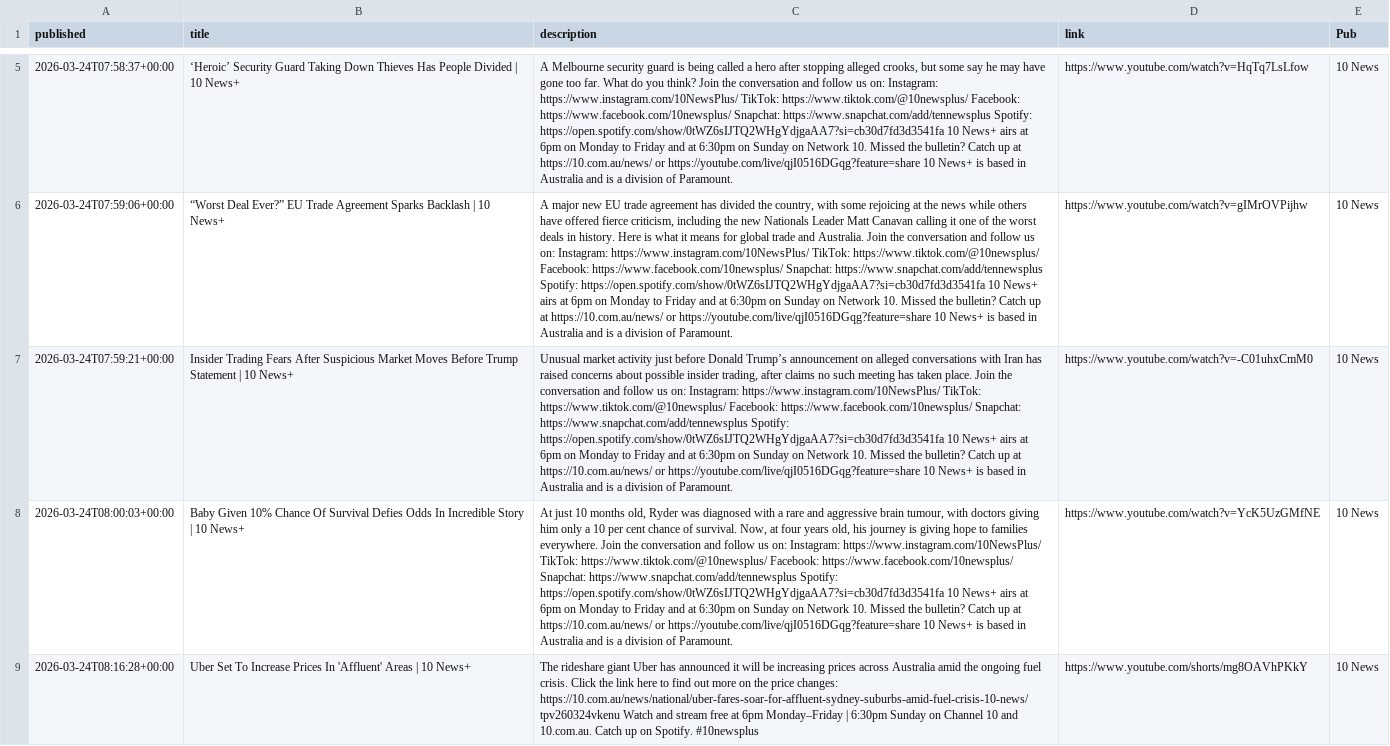
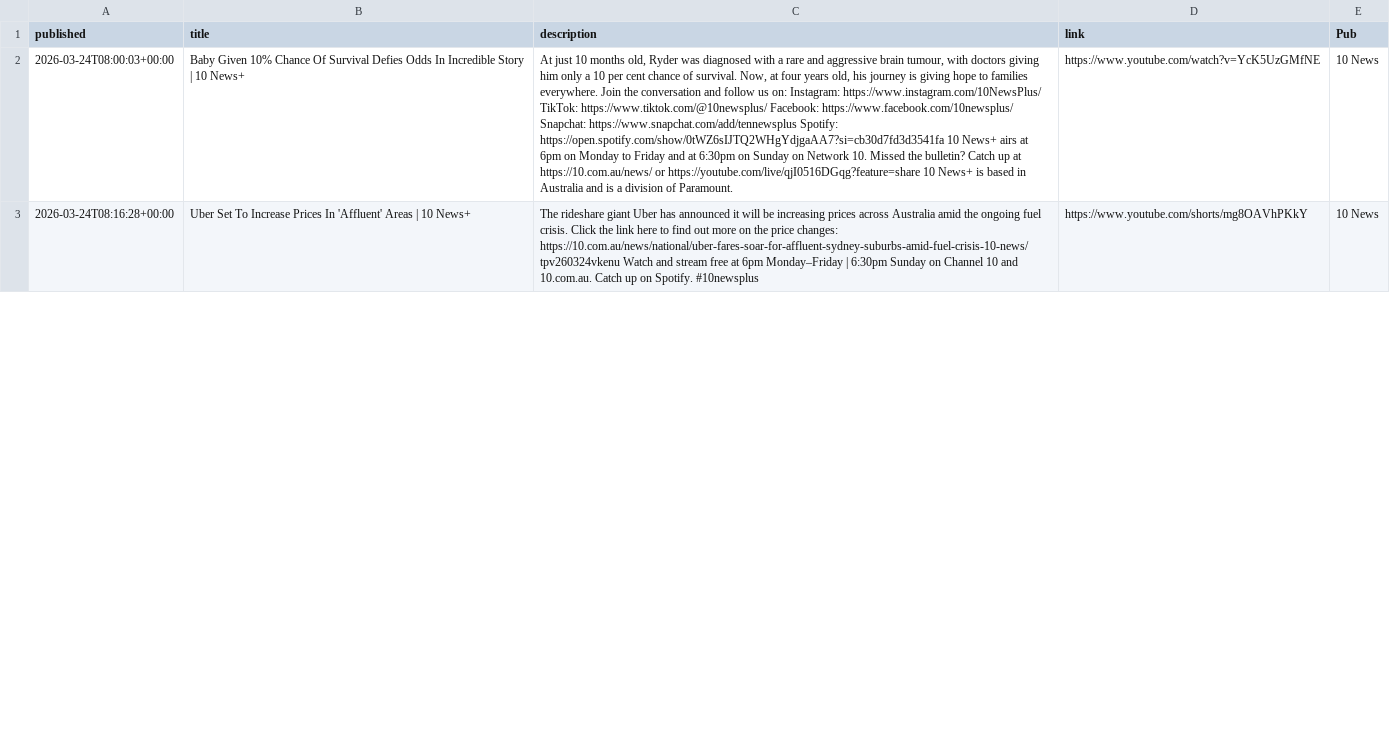
Before and after one commit to joshnicholas/collect-clips, a CSV file: data/10 News.csv, drawn as a sheet; only a part is shown, gaps mark what is left out; removed rows and columns are numbered as before the commit, all else as after; the diff covers the shown part only; the diff names each change by its address in the sheet, - before the commit and + after, or states it on an @@ line.

```diff
--- a/data/10 News.csv
+++ b/data/10 News.csv
-row 5: 2026-03-24T07:58:37+00:00 | ‘Heroic’ Security Guard Taking Down Thieves Has People Divided | 10 News+ | A Melbourne security guard is being called a hero after stopping alleged crooks, but some say he may have gone too far. What do you think? Join the conversation and follow us on: Instagram: https://www.instagram.com/10NewsPlus/ TikTok: https://www.tiktok.com/@10newsplus/ Facebook: https://www.facebook.com/10newsplus/ Snapchat: https://www.snapchat.com/add/tennewsplus Spotify: https://open.spotify.com/show/0tWZ6sIJTQ2WHgYdjgaAA7?si=cb30d7fd3d3541fa 10 News+ airs at 6pm on Monday to Friday and at 6:30pm on Sunday on Network 10. Missed the bulletin? Catch up at https://10.com.au/news/ or https://youtube.com/live/qjI0516DGqg?feature=share 10 News+ is based in Australia and is a division of Paramount. | https://www.youtube.com/watch?v=HqTq7LsLfow | 10 News
-row 6: 2026-03-24T07:59:06+00:00 | “Worst Deal Ever?” EU Trade Agreement Sparks Backlash | 10 News+ | A major new EU trade agreement has divided the country, with some rejoicing at the news while others have offered fierce criticism, including the new Nationals Leader Matt Canavan calling it one of the worst deals in history. Here is what it means for global trade and Australia. Join the conversation and follow us on: Instagram: https://www.instagram.com/10NewsPlus/ TikTok: https://www.tiktok.com/@10newsplus/ Facebook: https://www.facebook.com/10newsplus/ Snapchat: https://www.snapchat.com/add/tennewsplus Spotify: https://open.spotify.com/show/0tWZ6sIJTQ2WHgYdjgaAA7?si=cb30d7fd3d3541fa 10 News+ airs at 6pm on Monday to Friday and at 6:30pm on Sunday on Network 10. Missed the bulletin? Catch up at https://10.com.au/news/ or https://youtube.com/live/qjI0516DGqg?feature=share 10 News+ is based in Australia and is a division of Paramount. | https://www.youtube.com/watch?v=gIMrOVPijhw | 10 News
-row 7: 2026-03-24T07:59:21+00:00 | Insider Trading Fears After Suspicious Market Moves Before Trump Statement | 10 News+ | Unusual market activity just before Donald Trump’s announcement on alleged conversations with Iran has raised concerns about possible insider trading, after claims no such meeting has taken place. Join the conversation and follow us on: Instagram: https://www.instagram.com/10NewsPlus/ TikTok: https://www.tiktok.com/@10newsplus/ Facebook: https://www.facebook.com/10newsplus/ Snapchat: https://www.snapchat.com/add/tennewsplus Spotify: https://open.spotify.com/show/0tWZ6sIJTQ2WHgYdjgaAA7?si=cb30d7fd3d3541fa 10 News+ airs at 6pm on Monday to Friday and at 6:30pm on Sunday on Network 10. Missed the bulletin? Catch up at https://10.com.au/news/ or https://youtube.com/live/qjI0516DGqg?feature=share 10 News+ is based in Australia and is a division of Paramount. | https://www.youtube.com/watch?v=-C01uhxCmM0 | 10 News
```
Also changed, not shown: 6 added rows and 3 removed rows elsewhere in this file, data/7News.csv, data/9News.csv, 3 other files.
